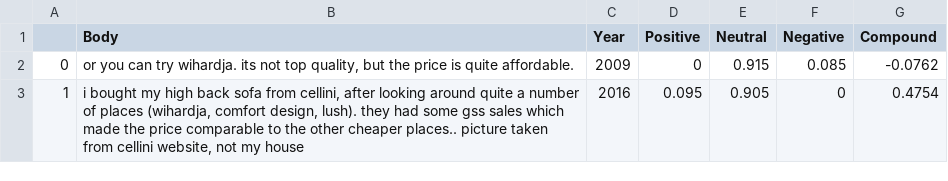
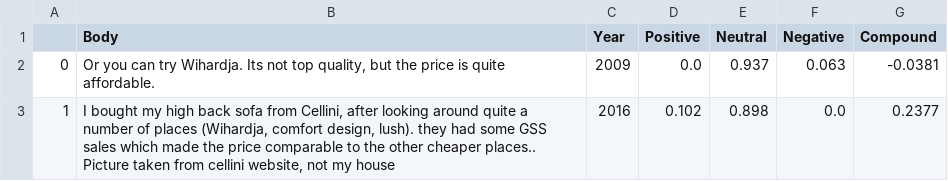
Before and after one commit to IvyHau/scanteak, a CSV file: Sentiment/Vader/wihardja forum.csv, drawn as a sheet; only a part is shown; the diff covers the shown part only.

```diff
--- a/Sentiment/Vader/wihardja forum.csv
+++ b/Sentiment/Vader/wihardja forum.csv
@@ -1,3 +1,3 @@
 ,Body,Year,Positive,Neutral,Negative,Compound
-0,"or you can try wihardja. its not top quality, but the price is quite affordable.",2009,0,0.915,0.085,-0.0762
-1,"i bought my high back sofa from cellini, after looking around quite a number of places (wihardja, comfort design, lush). they had some gss sales which made the price comparable to the other cheaper places.. picture taken from cellini website, not my house",2016,0.095,0.905,0,0.4754
+0,"Or you can try Wihardja. Its not top quality, but the price is quite affordable.",2009,0.0,0.937,0.063,-0.0381
+1,"I bought my high back sofa from Cellini, after looking around quite a number of places (Wihardja, comfort design, lush). they had some GSS sales which made the price comparable to the other cheaper places.. Picture taken from cellini website, not my house",2016,0.102,0.898,0.0,0.2377
```
Also changed, not shown: 24 edited cells elsewhere in this file, Sentiment/Vader/castlery forum.csv, Sentiment/Vader/furniture forum.csv, 10 other files.
